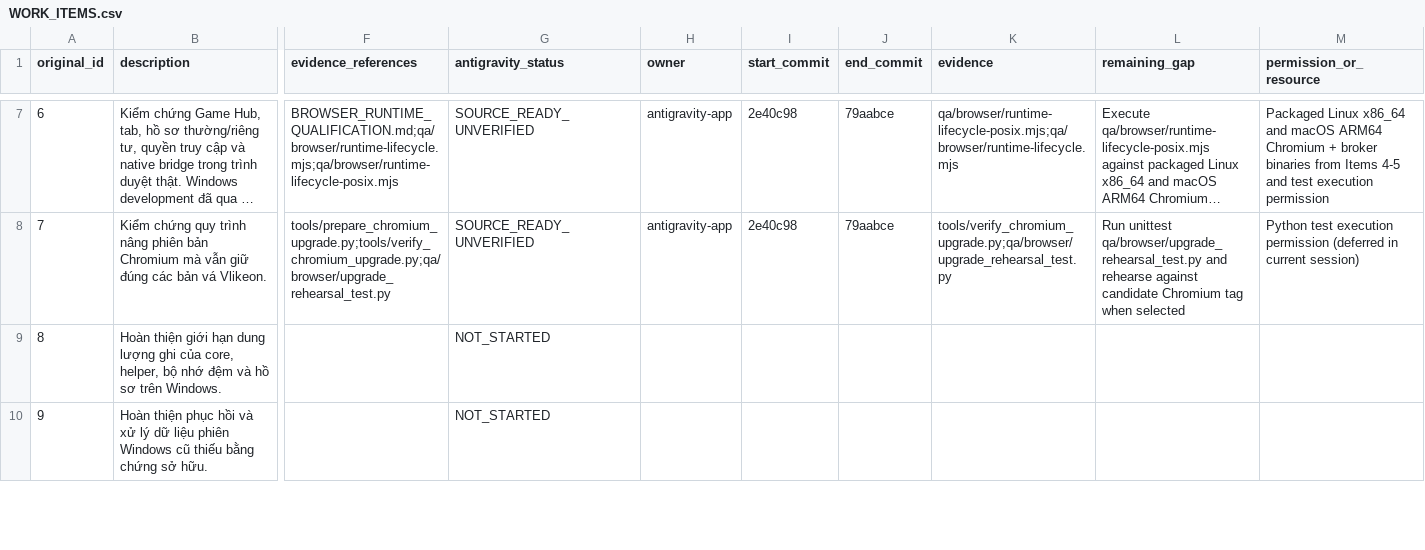
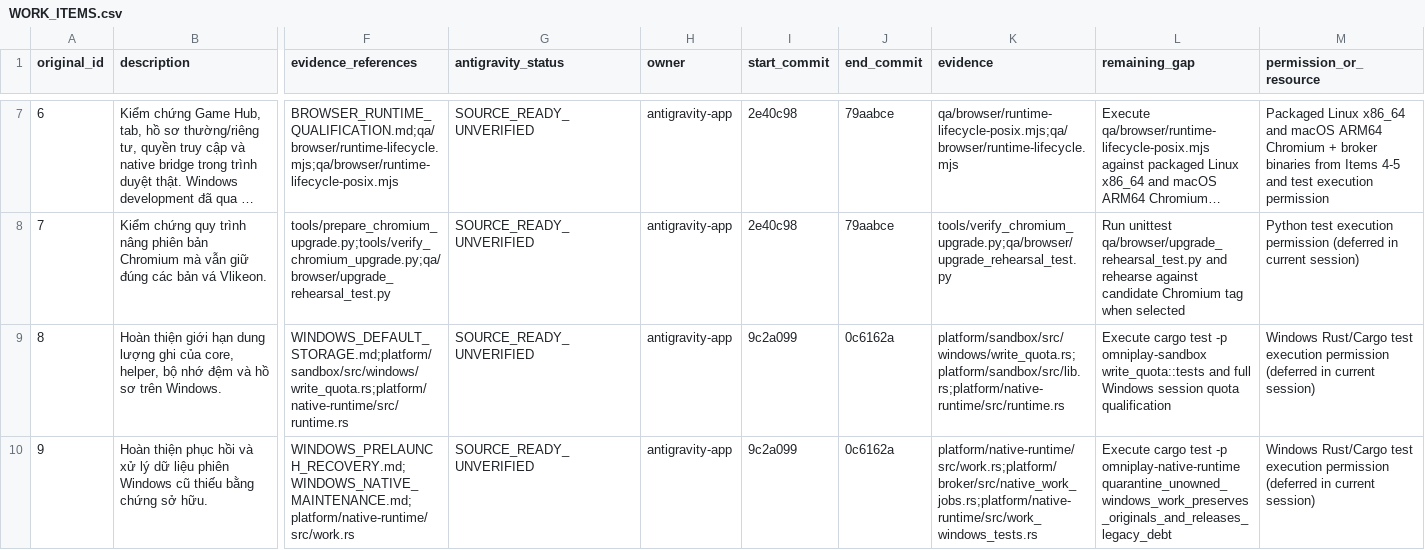
Before and after one commit to lyzaghi/vlikeon, a CSV file: docs/handoff/antigravity/2026-10-25/WORK_ITEMS.csv, drawn as a sheet; only a part is shown, gaps mark what is left out; long unchanged cells end in …; the diff covers the shown part only; the diff names each change by its address in the sheet, - before the commit and + after, or states it on an @@ line.

```diff
--- a/docs/handoff/antigravity/2026-10-25/WORK_ITEMS.csv
+++ b/docs/handoff/antigravity/2026-10-25/WORK_ITEMS.csv
-F9 (evidence_references): (empty)
+F9 (evidence_references): WINDOWS_DEFAULT_STORAGE.md;platform/sandbox/src/windows/write_quota.rs;platform/native-runtime/src/runtime.rs
-G9:G10 (antigravity_status): NOT_STARTED
+G9:G10 (antigravity_status): SOURCE_READY_UNVERIFIED
-H9:H10 (owner): (empty)
+H9:H10 (owner): antigravity-app
-I9:I10 (start_commit): (empty)
+I9:I10 (start_commit): 9c2a099
-J9:J10 (end_commit): (empty)
+J9:J10 (end_commit): 0c6162a
-K9 (evidence): (empty)
+K9 (evidence): platform/sandbox/src/windows/write_quota.rs;platform/sandbox/src/lib.rs;platform/native-runtime/src/runtime.rs
-L9 (remaining_gap): (empty)
+L9 (remaining_gap): Execute cargo test -p omniplay-sandbox write_quota::tests and full Windows session quota qualification
-M9:M10 (permission_or_resource): (empty)
+M9:M10 (permission_or_resource): Windows Rust/Cargo test execution permission (deferred in current session)
-F10 (evidence_references): (empty)
+F10 (evidence_references): WINDOWS_PRELAUNCH_RECOVERY.md;WINDOWS_NATIVE_MAINTENANCE.md;platform/native-runtime/src/work.rs
-K10 (evidence): (empty)
+K10 (evidence): platform/native-runtime/src/work.rs;platform/broker/src/native_work_jobs.rs;platform/native-runtime/src/work_windows_tests.rs
-L10 (remaining_gap): (empty)
+L10 (remaining_gap): Execute cargo test -p omniplay-native-runtime quarantine_unowned_windows_work_preserves_originals_and_releases_legacy_debt
```
Also changed, not shown: 16 edited cells elsewhere in this file.
